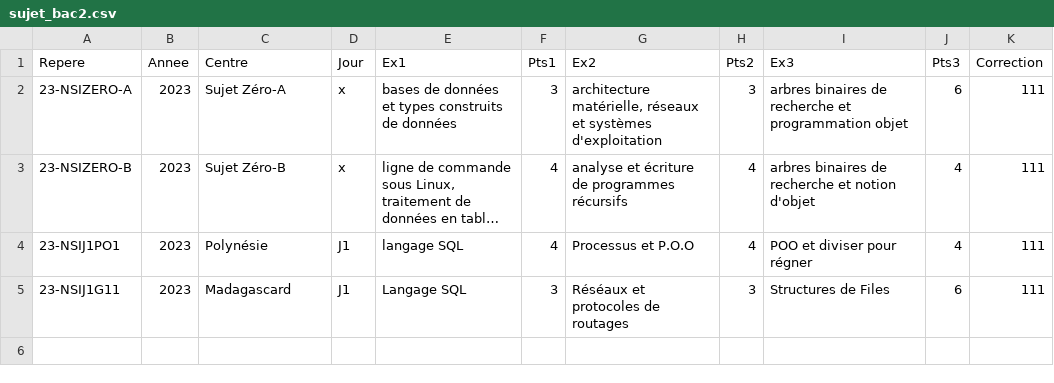
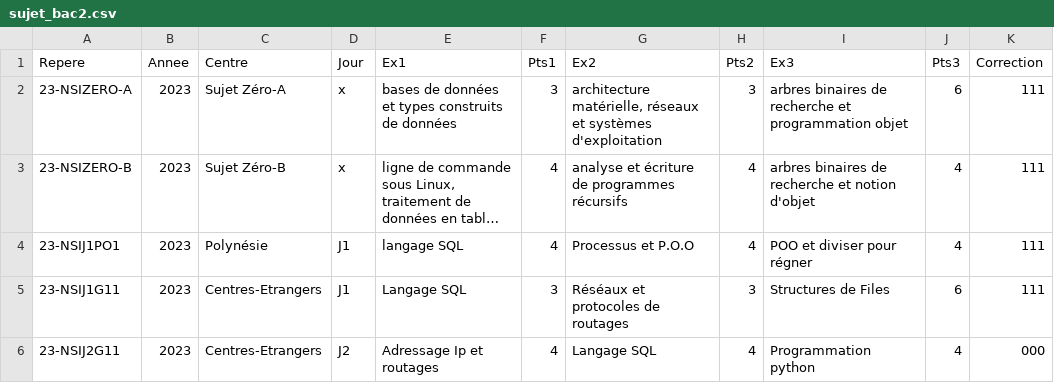
Before and after one commit to nsimeyroneinc/NSITerm2024, a CSV file: sujet_bac2.csv, drawn as a sheet; long unchanged cells end in ….

```diff
--- a/sujet_bac2.csv
+++ b/sujet_bac2.csv
@@ -4,2 +4,3 @@ Repere;Annee;Centre;Jour;Ex1;Pts1;Ex2;Pts2;Ex3;Pts3;Correction
 23-NSIJ1PO1;2023;Polynésie ;J1;langage SQL;4;Processus et P.O.O;4;POO et diviser pour régner;4;111
-23-NSIJ1G11;2023;Madagascard;J1;Langage SQL;3;Réséaux et protocoles de routages;3;Structures de Files;6;111
+23-NSIJ1G11;2023;Centres-Etrangers;J1;Langage SQL;3;Réséaux et protocoles de routages;3;Structures de Files;6;111
+23-NSIJ2G11;2023;Centres-Etrangers;J2;Adressage Ip et routages;4;Langage SQL;4;Programmation python;4;000
```
Also changed, not shown: 1 other file.
